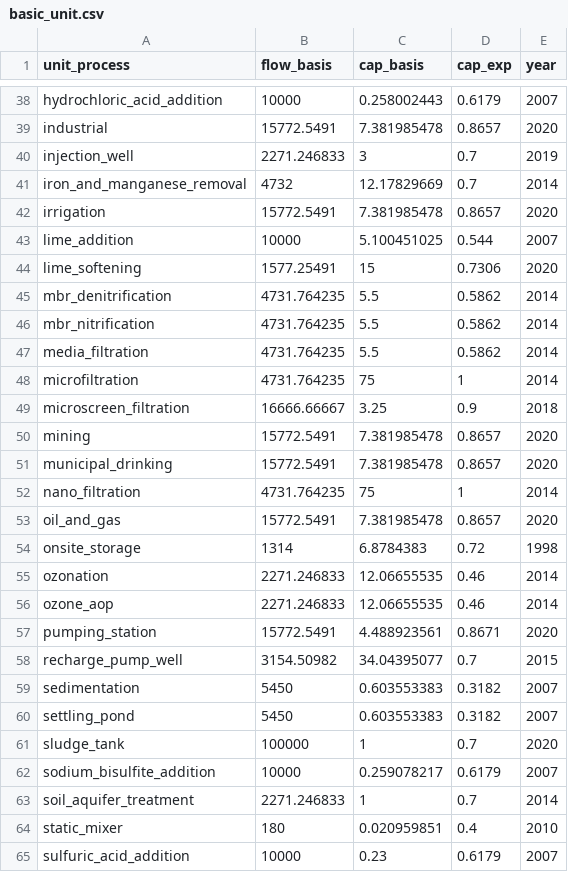
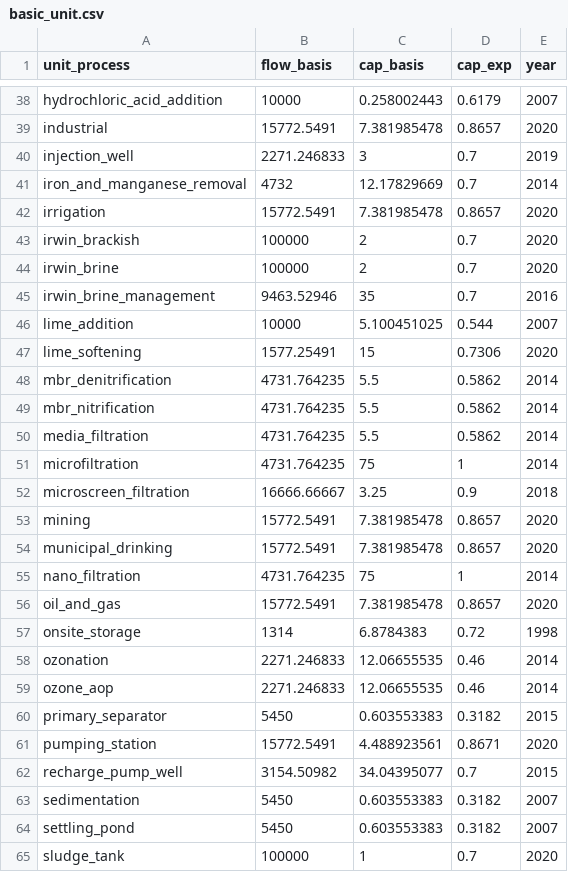
Before and after one commit to NREL/WaterTAP3, a CSV file: IDAES-WaterTAP3_v2/data/basic_unit.csv, drawn as a sheet; only a part is shown, gaps mark what is left out; the shorter side is filled out with more unchanged rows; the diff names each change by its address in the sheet, - before the commit and + after, or states it on an @@ line.

Commit message:
small changes to chem additions added some basic units

```diff
--- a/IDAES-WaterTAP3_v2/data/basic_unit.csv
+++ b/IDAES-WaterTAP3_v2/data/basic_unit.csv
+row 43: irwin_brackish | 100000 | 2 | 0.7 | 2020
+row 44: irwin_brine | 100000 | 2 | 0.7 | 2020
+row 45: irwin_brine_management | 9463.52946 | 35 | 0.7 | 2016
+row 60: primary_separator | 5450 | 0.603553383 | 0.3182 | 2015
```
Also changed, not shown: 7 other files.
